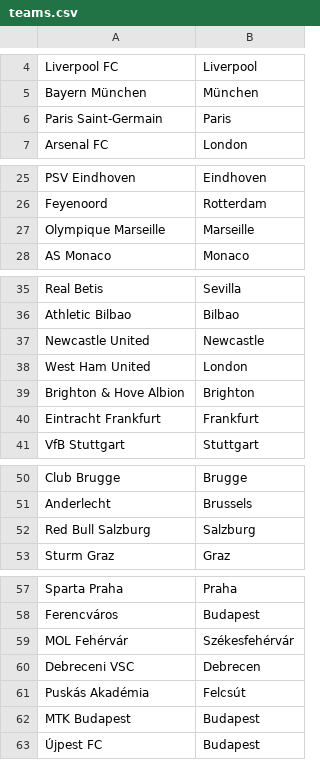
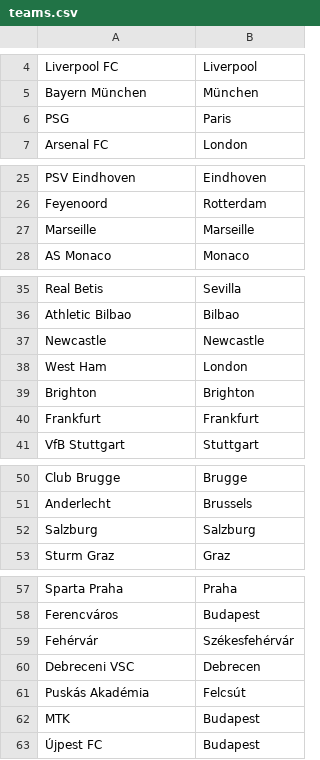
Before and after one commit to Bmarc015/Jegyfoglalo, a CSV file: server/database/data/teams.csv, drawn as a sheet; only a part is shown, gaps mark what is left out; the diff covers the shown part only.

```diff
--- a/server/database/data/teams.csv
+++ b/server/database/data/teams.csv
@@ -5,3 +5,3 @@ Liverpool FC,Liverpool
 Bayern München,München
-Paris Saint-Germain,Paris
+PSG,Paris
 Arsenal FC,London
@@ -26,3 +26,3 @@ PSV Eindhoven,Eindhoven
 Feyenoord,Rotterdam
-Olympique Marseille,Marseille
+Marseille,Marseille
 AS Monaco,Monaco
@@ -36,6 +36,6 @@ Real Betis,Sevilla
 Athletic Bilbao,Bilbao
-Newcastle United,Newcastle
-West Ham United,London
-Brighton & Hove Albion,Brighton
-Eintracht Frankfurt,Frankfurt
+Newcastle,Newcastle
+West Ham,London
+Brighton,Brighton
+Frankfurt,Frankfurt
 VfB Stuttgart,Stuttgart
@@ -51,3 +51,3 @@ Club Brugge,Brugge
 Anderlecht,Brussels
-Red Bull Salzburg,Salzburg
+Salzburg,Salzburg
 Sturm Graz,Graz
@@ -58,6 +58,6 @@ Sparta Praha,Praha
 Ferencváros,Budapest
-MOL Fehérvár,Székesfehérvár
+Fehérvár,Székesfehérvár
 Debreceni VSC,Debrecen
 Puskás Akadémia,Felcsút
-MTK Budapest,Budapest
+MTK,Budapest
 Újpest FC,Budapest
```
Also changed, not shown: 2 edited cells elsewhere in this file, 13 other files.
